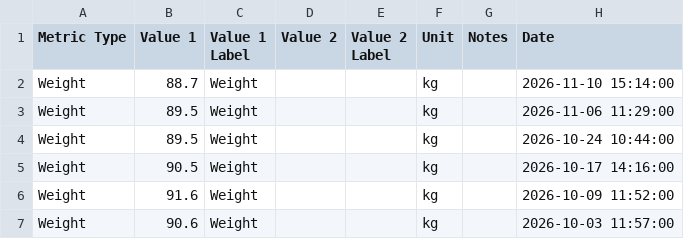
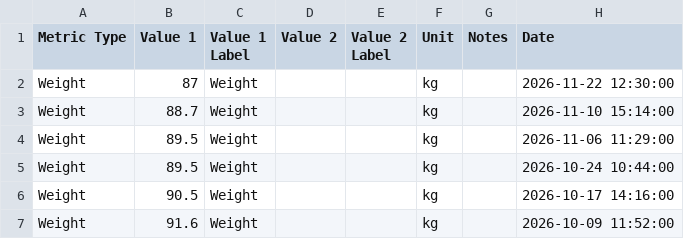
Before and after one commit to linellazatin/health-status, a CSV file: public/mypeptideapp_health_metrics.csv, drawn as a sheet; only a part is shown; the shorter side is filled out with more unchanged rows.

```diff
--- a/public/mypeptideapp_health_metrics.csv
+++ b/public/mypeptideapp_health_metrics.csv
@@ -1,2 +1,3 @@
 "Metric Type","Value 1","Value 1 Label","Value 2","Value 2 Label",Unit,Notes,Date
+Weight,87,Weight,,,kg,,"2026-11-22 12:30:00"
 Weight,88.7,Weight,,,kg,,"2026-11-10 15:14:00"
```
Also changed, not shown: public/mypeptideapp_peptide_logs.csv.
